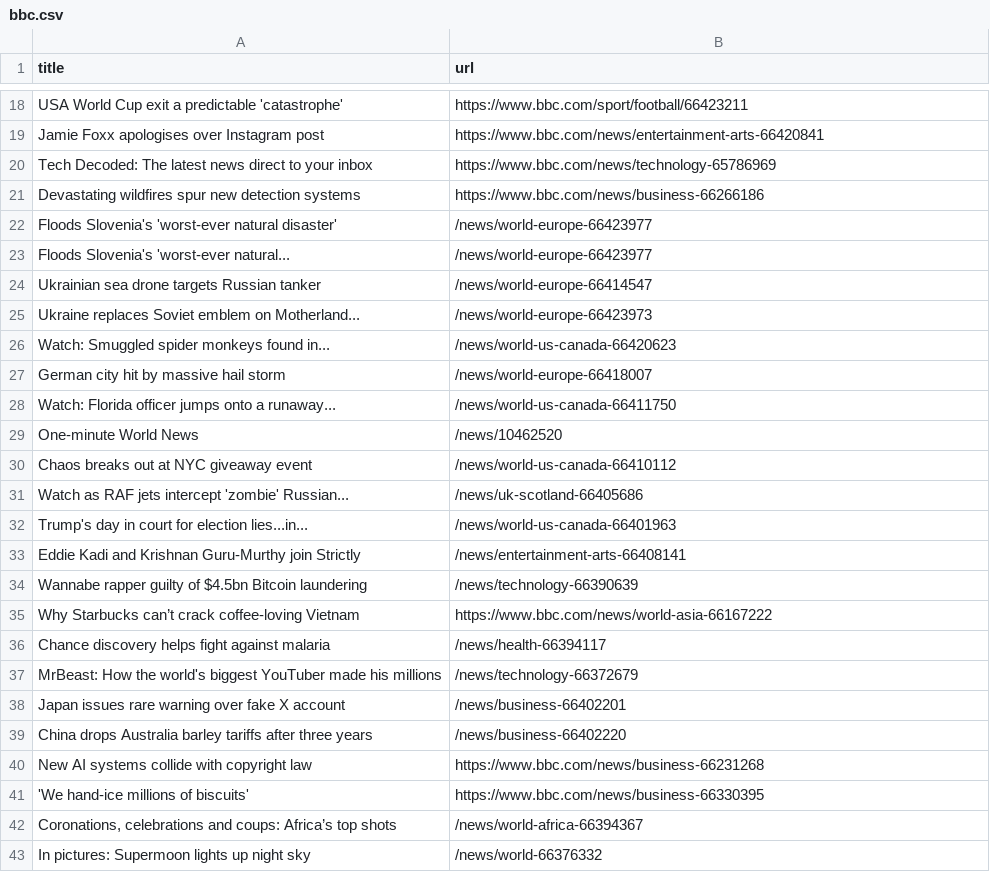
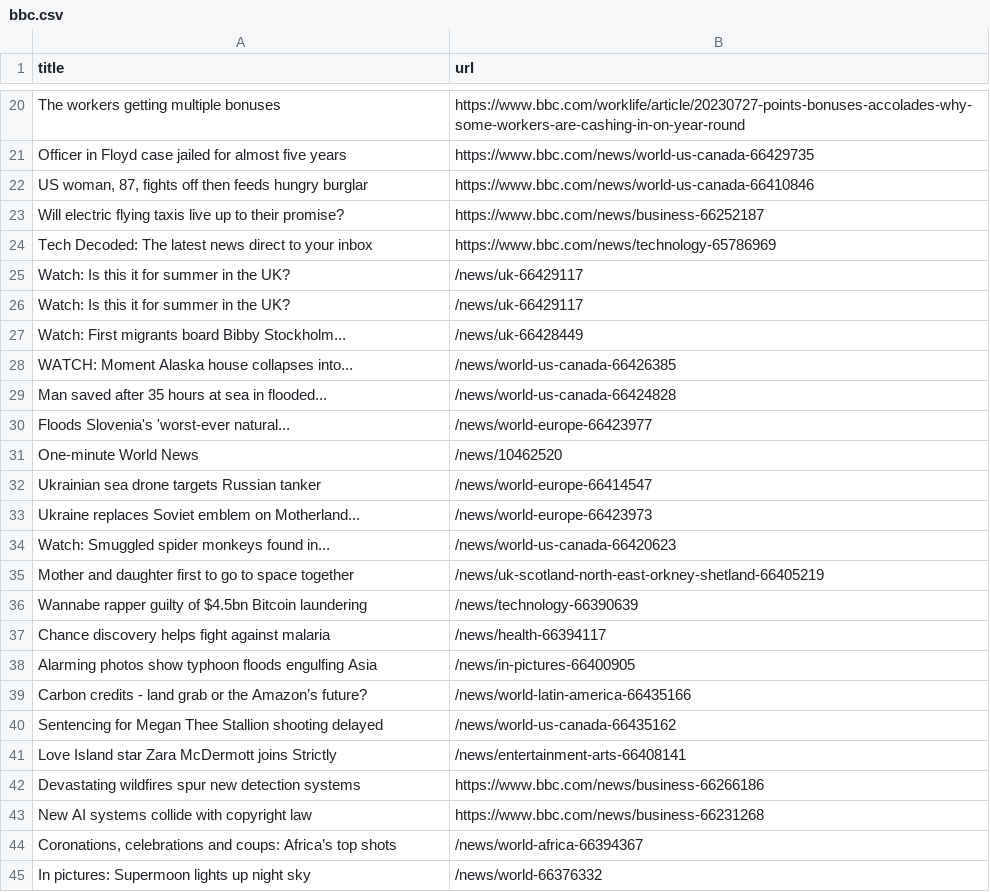
Before and after one commit to miotomita/automatic-scraper-bbc, a CSV file: bbc.csv, drawn as a sheet; only a part is shown, gaps mark what is left out; removed rows and columns are numbered as before the commit, all else as after; the diff covers the shown part only; the diff names each change by its address in the sheet, - before the commit and + after, or states it on an @@ line.

```diff
--- a/bbc.csv
+++ b/bbc.csv
-row 18: USA World Cup exit a predictable 'catastrophe' | https://www.bbc.com/sport/football/66423211
-row 19: Jamie Foxx apologises over Instagram post | https://www.bbc.com/news/entertainment-arts-66420841
+row 20: The workers getting multiple bonuses | https://www.bbc.com/worklife/article/20230727-points-bonuses-accolades-why-some-workers-are-cashing-in-on-year-round
+row 21: Officer in Floyd case jailed for almost five years | https://www.bbc.com/news/world-us-canada-66429735
+row 22: US woman, 87, fights off then feeds hungry burglar | https://www.bbc.com/news/world-us-canada-66410846
+row 23: Will electric flying taxis live up to their promise? | https://www.bbc.com/news/business-66252187
-row 22: Floods Slovenia's 'worst-ever natural disaster' | /news/world-europe-66423977
+row 25: Watch: Is this it for summer in the UK? | /news/uk-66429117
+row 26: Watch: Is this it for summer in the UK? | /news/uk-66429117
+row 27: Watch: First migrants board Bibby Stockholm... | /news/uk-66428449
+row 28: WATCH: Moment Alaska house collapses into... | /news/world-us-canada-66426385
+row 29: Man saved after 35 hours at sea in flooded... | /news/world-us-canada-66424828
@@ row 29 moved to row 31: One-minute World News @@
-row 27: German city hit by massive hail storm | /news/world-europe-66418007
-row 28: Watch: Florida officer jumps onto a runaway... | /news/world-us-canada-66411750
-row 30: Chaos breaks out at NYC giveaway event | /news/world-us-canada-66410112
-row 31: Watch as RAF jets intercept 'zombie' Russian... | /news/uk-scotland-66405686
-row 32: Trump's day in court for election lies...in... | /news/world-us-canada-66401963
-row 33: Eddie Kadi and Krishnan Guru-Murthy join Strictly | /news/entertainment-arts-66408141
@@ row 9 moved to row 35: Mother and daughter first to go to space… @@
-row 35: Why Starbucks can’t crack coffee-loving Vietnam | https://www.bbc.com/news/world-asia-66167222
-row 37: MrBeast: How the world's biggest YouTuber made his millions | /news/technology-66372679
-row 38: Japan issues rare warning over fake X account | /news/business-66402201
-row 39: China drops Australia barley tariffs after three years | /news/business-66402220
+row 38: Alarming photos show typhoon floods engulfing Asia | /news/in-pictures-66400905
+row 39: Carbon credits - land grab or the Amazon’s future? | /news/world-latin-america-66435166
+row 40: Sentencing for Megan Thee Stallion shooting delayed | /news/world-us-canada-66435162
+row 41: Love Island star Zara McDermott joins Strictly | /news/entertainment-arts-66408141
@@ row 21 moved to row 42: Devastating wildfires spur new detection… @@
-row 41: 'We hand-ice millions of biscuits' | https://www.bbc.com/news/business-66330395
```
Also changed, not shown: 16 added rows, 13 removed rows and 1 edited cell elsewhere in this file.
